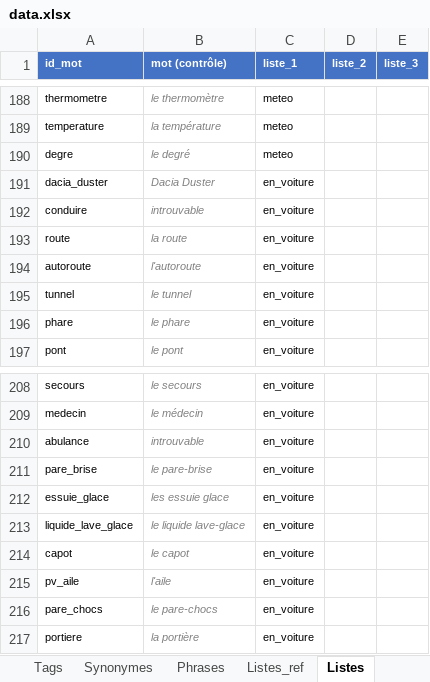
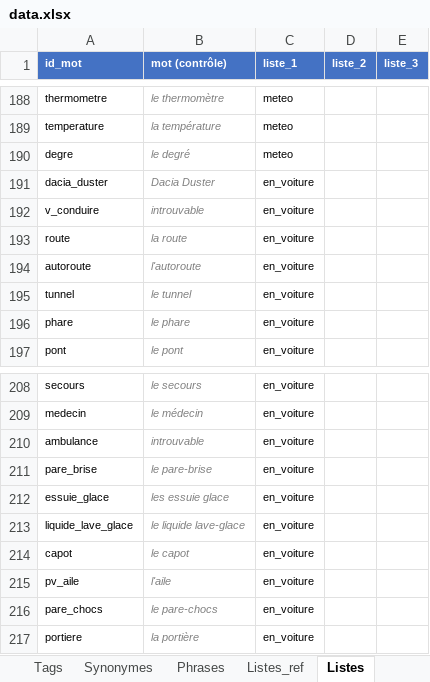
Before and after one commit to olaf-programmeur/vocab-app, an Excel workbook: public/data.xlsx, sheet Listes, drawn as a sheet; only a part is shown, gaps mark what is left out; values as stored, in another font and other column widths than the file's, no borders; the diff names each change by its address in the sheet, - before the commit and + after, or states it on an @@ line.

```diff
--- a/public/data.xlsx (sheet Listes)
+++ b/public/data.xlsx (sheet Listes)
-A192 (id_mot): conduire
+A192 (id_mot): v_conduire
-A210 (id_mot): abulance
+A210 (id_mot): ambulance
```
